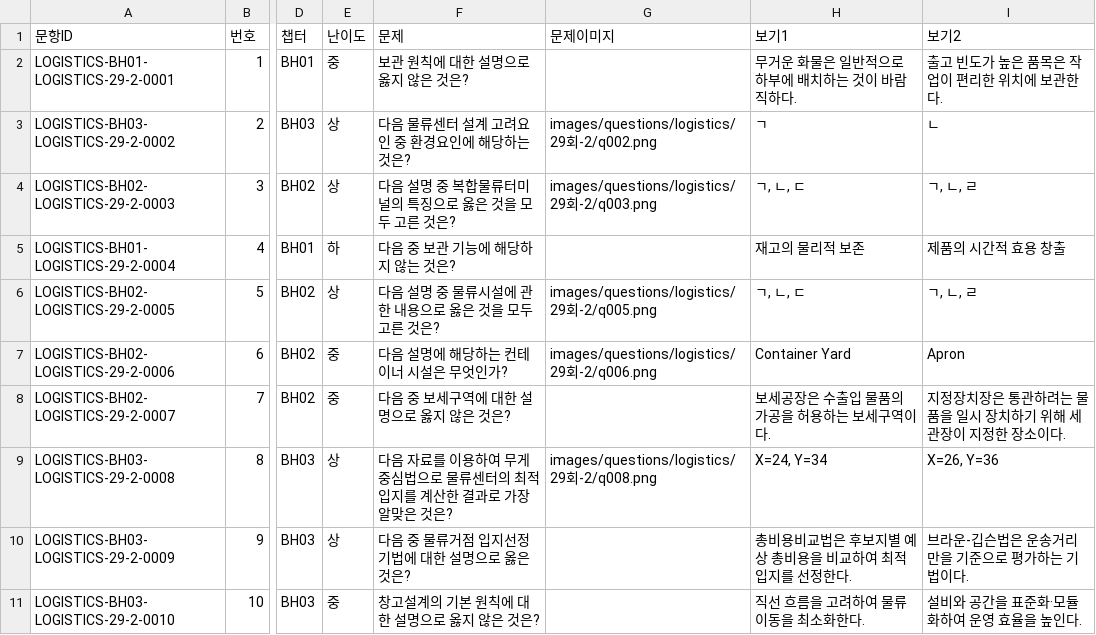
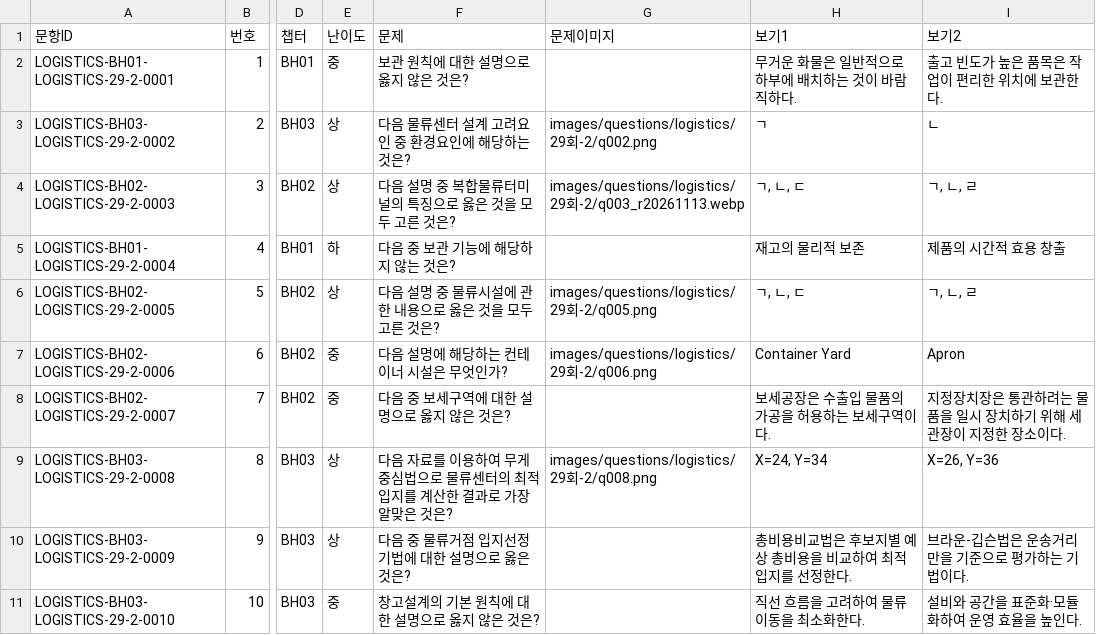
Before and after one commit to noh73010/education-webapp, a CSV file: generated/logistics/logistics_29-2.csv, drawn as a sheet; only a part is shown, gaps mark what is left out; the diff covers the shown part only; the diff names each change by its address in the sheet, - before the commit and + after, or states it on an @@ line.

Commit message:
Replace 13 logistics exam figures and align question conditions
Recreate defective figures as neutral exam diagrams without answer labels or highlighted solutions. Correct graph edges, stacking layouts, sorter mechanisms, transport vehicles and proposition wording. Add the missing Vogel tie-breaking condition and move sorter descriptions into the question text.

Link versioned lossless WebP assets while preserving question IDs and answer keys. Validated the complete CSV catalog, passed 58 relevant tests and checked all 13 mobile question pages.

```diff
--- a/generated/logistics/logistics_29-2.csv
+++ b/generated/logistics/logistics_29-2.csv
-G4 (문제이미지): images/questions/logistics/29회-2/q003.png
+G4 (문제이미지): images/questions/logistics/29회-2/q003_r20261113.webp
```
Also changed, not shown: 5 edited cells elsewhere in this file, generated/logistics/logistics_25-1.csv, generated/logistics/logistics_25-2.csv, 18 other files.
